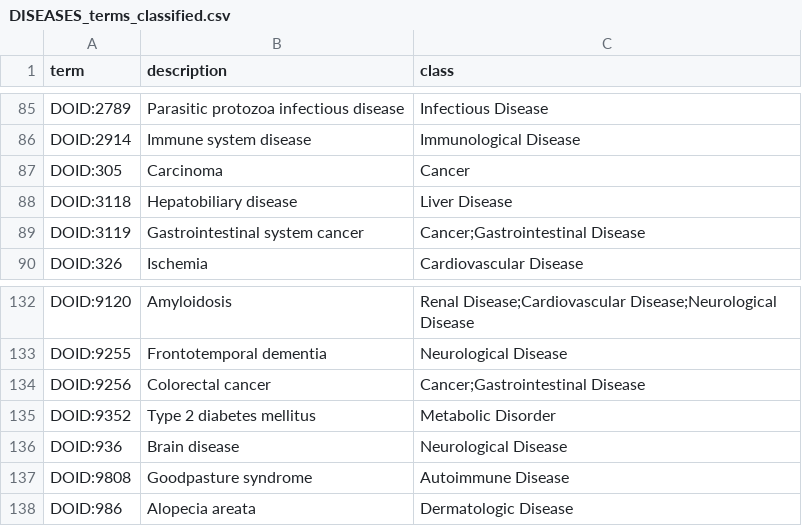
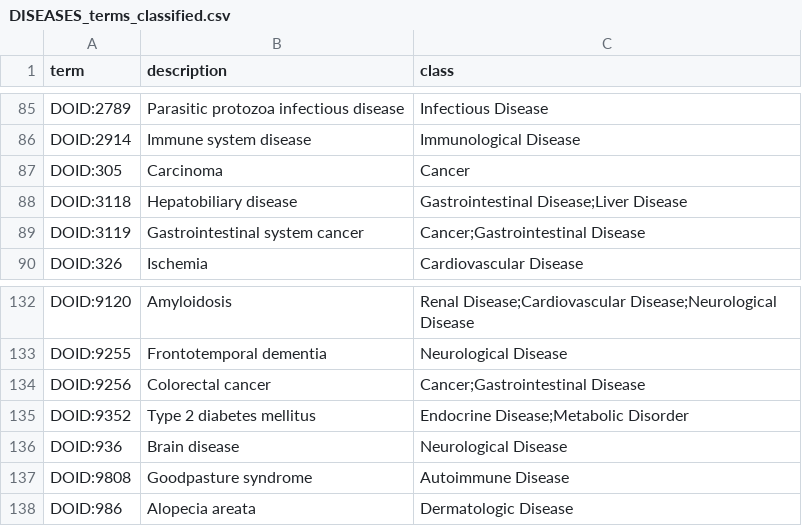
Before and after one commit to MoonVillageAssociation/Diseases, a CSV file: diseases/DISEASES_terms_classified.csv, drawn as a sheet; only a part is shown, gaps mark what is left out; the diff covers the shown part only.

```diff
--- a/diseases/DISEASES_terms_classified.csv
+++ b/diseases/DISEASES_terms_classified.csv
@@ -87,3 +87,3 @@ DOID:2914,Immune system disease,Immunological Disease
 DOID:305,Carcinoma,Cancer
-DOID:3118,Hepatobiliary disease,Liver Disease
+DOID:3118,Hepatobiliary disease,Gastrointestinal Disease;Liver Disease
 DOID:3119,Gastrointestinal system cancer,Cancer;Gastrointestinal Disease
@@ -134,3 +134,3 @@ DOID:9255,Frontotemporal dementia,Neurological Disease
 DOID:9256,Colorectal cancer,Cancer;Gastrointestinal Disease
-DOID:9352,Type 2 diabetes mellitus,Metabolic Disorder
+DOID:9352,Type 2 diabetes mellitus,Endocrine Disease;Metabolic Disorder
 DOID:936,Brain disease,Neurological Disease
```
Also changed, not shown: 6 edited cells elsewhere in this file, diseases/HPO_terms_classified.csv, 13 other files.
